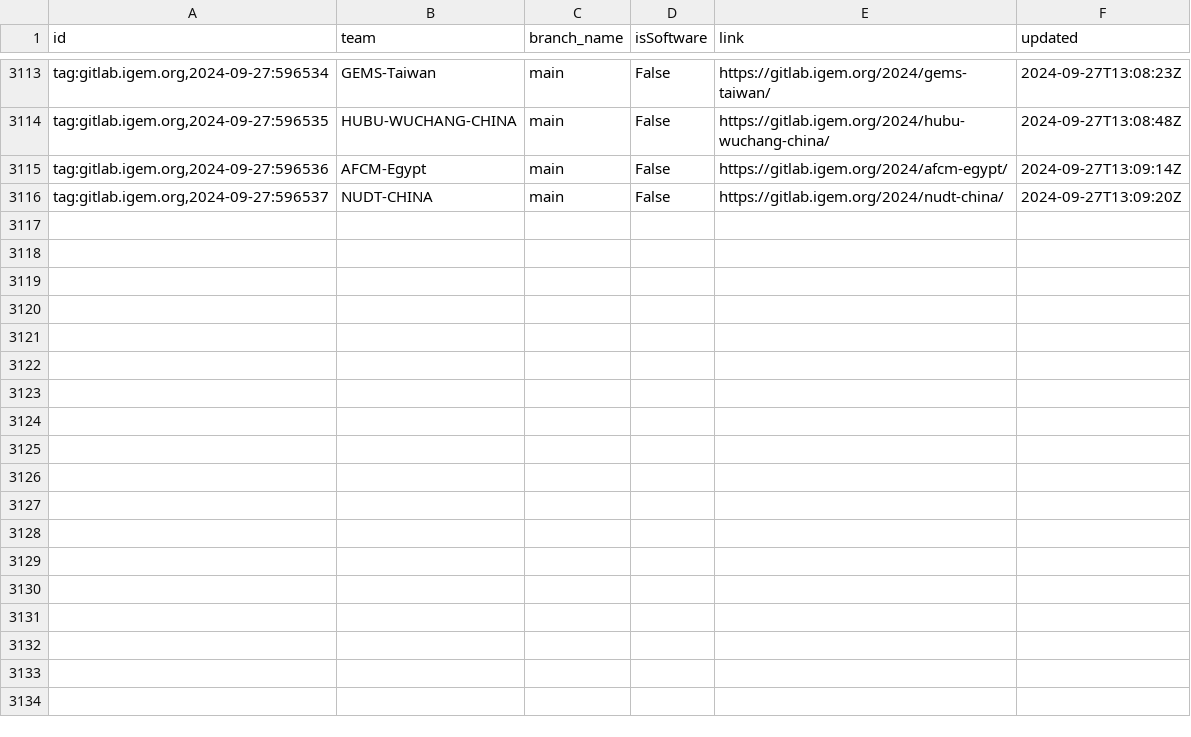
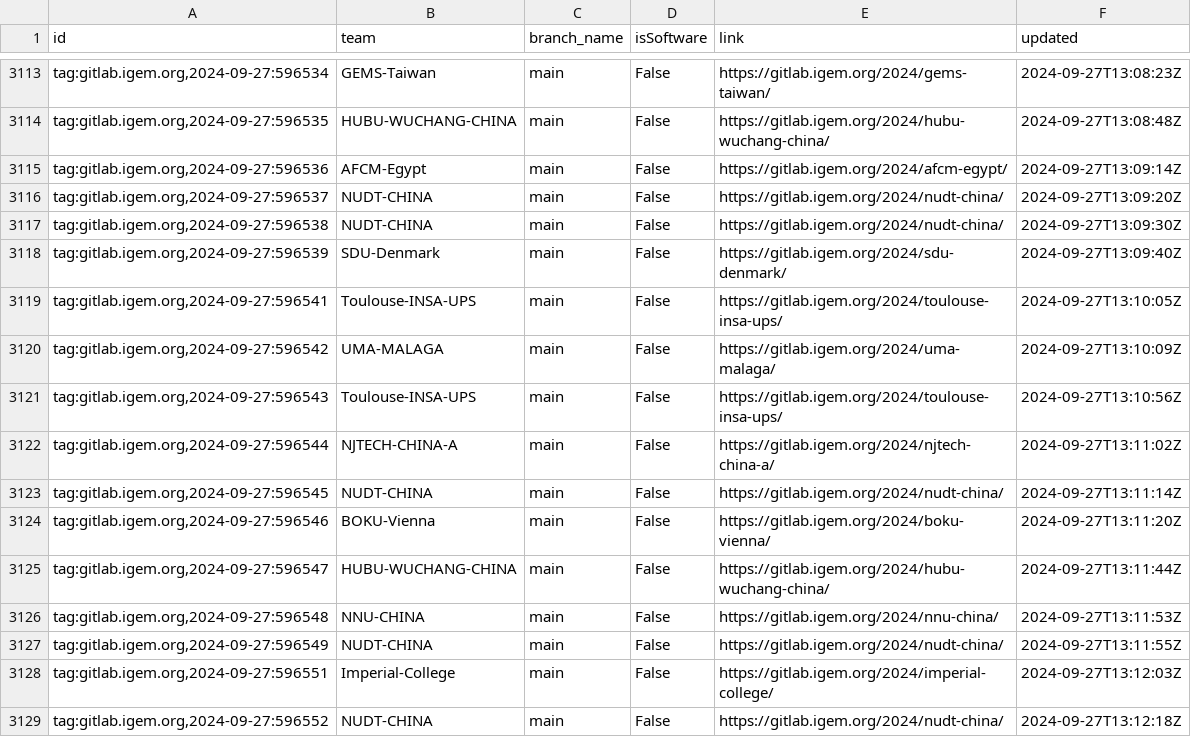
Before and after one commit to taxfree-python/iGEM_Pulse, a CSV file: rss_data.csv, drawn as a sheet; only a part is shown, gaps mark what is left out; the diff names each change by its address in the sheet, - before the commit and + after, or states it on an @@ line.

Commit message:
Update RSS data at 2024-09-27 22:12:24

```diff
--- a/rss_data.csv
+++ b/rss_data.csv
+row 3117: tag:gitlab.igem.org,2024-09-27:596538 | NUDT-CHINA | main | False | https://gitlab.igem.org/2024/nudt-china/ | 2024-09-27T13:09:30Z
+row 3118: tag:gitlab.igem.org,2024-09-27:596539 | SDU-Denmark | main | False | https://gitlab.igem.org/2024/sdu-denmark/ | 2024-09-27T13:09:40Z
+row 3119: tag:gitlab.igem.org,2024-09-27:596541 | Toulouse-INSA-UPS | main | False | https://gitlab.igem.org/2024/toulouse-insa-ups/ | 2024-09-27T13:10:05Z
+row 3120: tag:gitlab.igem.org,2024-09-27:596542 | UMA-MALAGA | main | False | https://gitlab.igem.org/2024/uma-malaga/ | 2024-09-27T13:10:09Z
+row 3121: tag:gitlab.igem.org,2024-09-27:596543 | Toulouse-INSA-UPS | main | False | https://gitlab.igem.org/2024/toulouse-insa-ups/ | 2024-09-27T13:10:56Z
+row 3122: tag:gitlab.igem.org,2024-09-27:596544 | NJTECH-CHINA-A | main | False | https://gitlab.igem.org/2024/njtech-china-a/ | 2024-09-27T13:11:02Z
+row 3123: tag:gitlab.igem.org,2024-09-27:596545 | NUDT-CHINA | main | False | https://gitlab.igem.org/2024/nudt-china/ | 2024-09-27T13:11:14Z
+row 3124: tag:gitlab.igem.org,2024-09-27:596546 | BOKU-Vienna | main | False | https://gitlab.igem.org/2024/boku-vienna/ | 2024-09-27T13:11:20Z
+row 3125: tag:gitlab.igem.org,2024-09-27:596547 | HUBU-WUCHANG-CHINA | main | False | https://gitlab.igem.org/2024/hubu-wuchang-china/ | 2024-09-27T13:11:44Z
+row 3126: tag:gitlab.igem.org,2024-09-27:596548 | NNU-CHINA | main | False | https://gitlab.igem.org/2024/nnu-china/ | 2024-09-27T13:11:53Z
+row 3127: tag:gitlab.igem.org,2024-09-27:596549 | NUDT-CHINA | main | False | https://gitlab.igem.org/2024/nudt-china/ | 2024-09-27T13:11:55Z
+row 3128: tag:gitlab.igem.org,2024-09-27:596551 | Imperial-College | main | False | https://gitlab.igem.org/2024/imperial-college/ | 2024-09-27T13:12:03Z
+row 3129: tag:gitlab.igem.org,2024-09-27:596552 | NUDT-CHINA | main | False | https://gitlab.igem.org/2024/nudt-china/ | 2024-09-27T13:12:18Z
```
